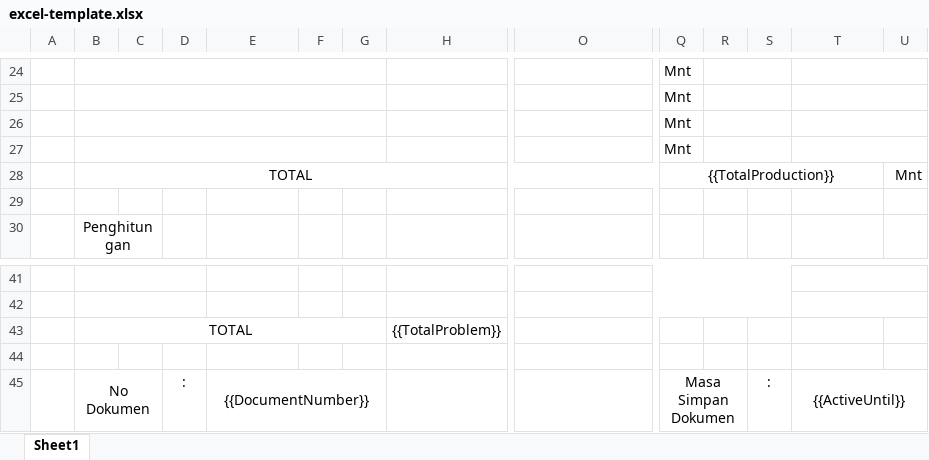
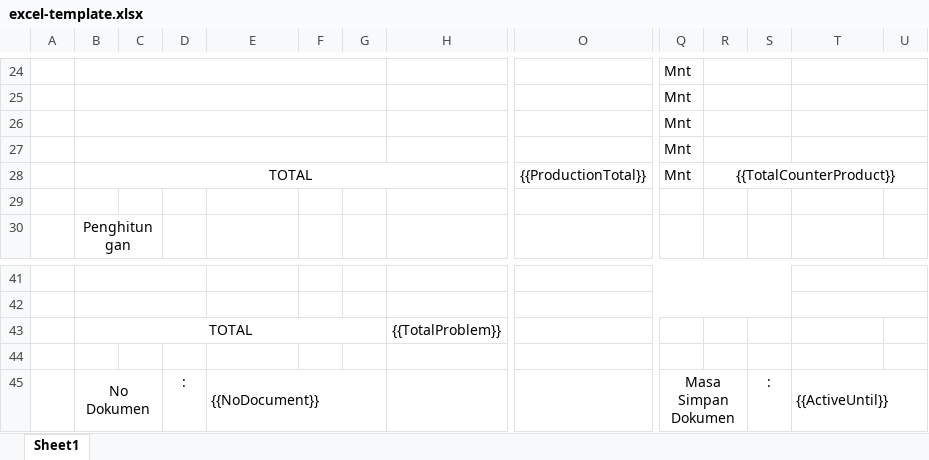
Before and after one commit to fajarilf/kcf-mc-monitoring, an Excel workbook: src/lib/template/excel-template.xlsx, sheet Sheet1, drawn as a sheet; only a part is shown, gaps mark what is left out; values as stored, in another font and other column widths than the file's, no borders; removed rows and columns are numbered as before the commit, all else as after; rows hold the shown columns only; the diff names each change by its address in the sheet, - before the commit and + after, or states it on an @@ line.

```diff
--- a/src/lib/template/excel-template.xlsx (sheet Sheet1)
+++ b/src/lib/template/excel-template.xlsx (sheet Sheet1)
-row 28:  | TOTAL |  |  |  |  |  |  |  | {{TotalProduction}} |  |  |  | Mnt
+row 28:  | TOTAL |  |  |  |  |  |  | {{ProductionTotal}} | Mnt | {{TotalCounterProduct}}
-E45: {{DocumentNumber}}
+E45: {{NoDocument}}
-E45 alignment: center
+E45 alignment: left
-T45 alignment: center
+T45 alignment: left
```
Also changed, not shown: 2 other files.
